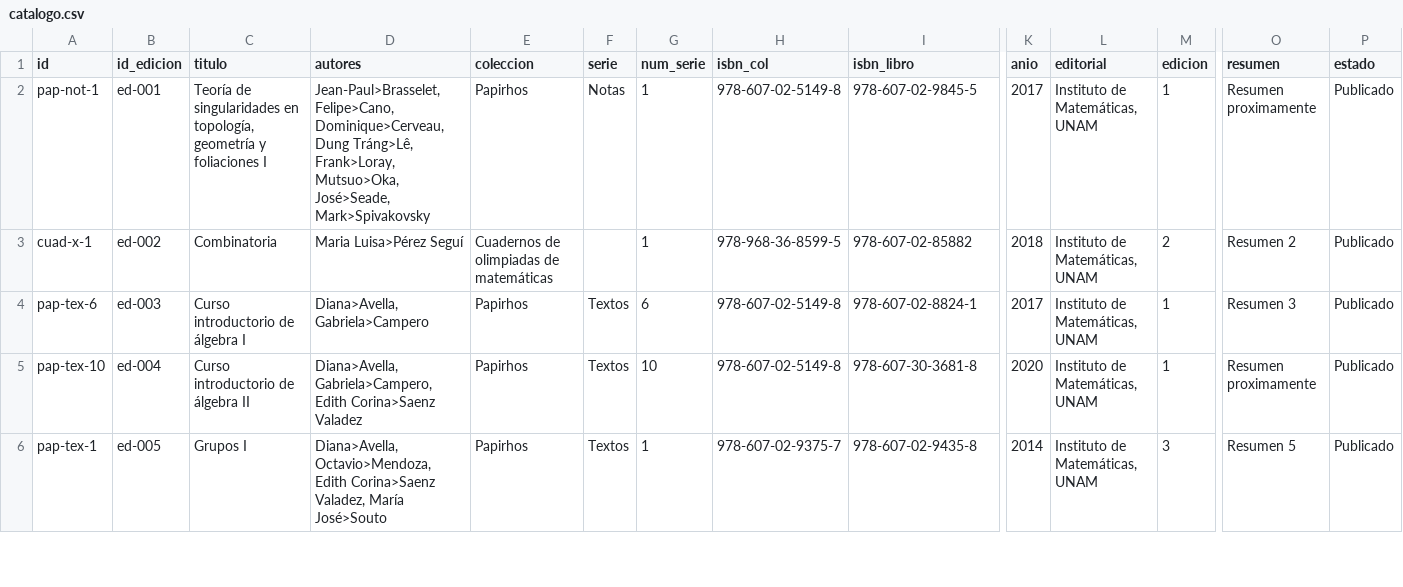
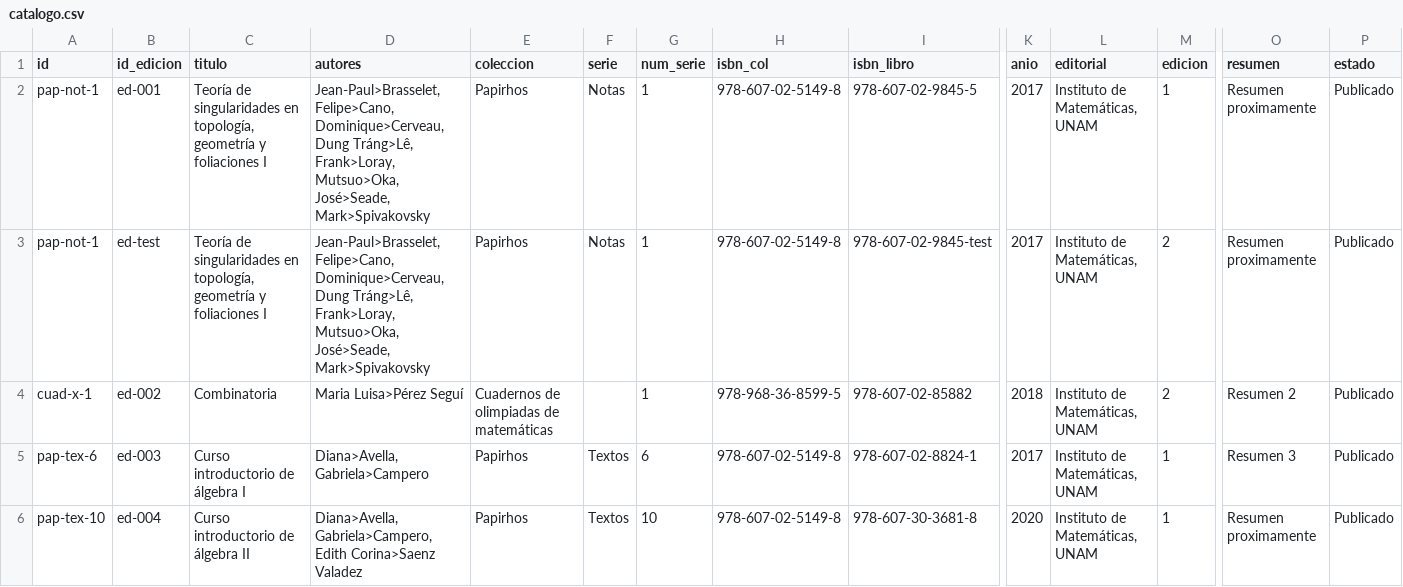
Before and after one commit to prosell-im/papirhos-digital, a CSV file: data/catalogo.csv, drawn as a sheet; only a part is shown, gaps mark what is left out; the shorter side is filled out with more unchanged rows; rows hold the shown columns only; the diff names each change by its address in the sheet, - before the commit and + after, or states it on an @@ line.

Commit message:
Agrega soporte y selector para múltiples ediciones

```diff
--- a/data/catalogo.csv
+++ b/data/catalogo.csv
+row 3: pap-not-1 | ed-test | Teoría de singularidades en topología, geometría y foliaciones I | Jean-Paul>Brasselet, Felipe>Cano, Dominique>Cerveau, Dung Tráng>Lê, Frank>Loray, Mutsuo>Oka, José>Seade, Mark>Spivakovsky | Papirhos | Notas | 1 | 978-607-02-5149-8 | 978-607-02-9845-test | 2017 | Instituto de Matemáticas, UNAM | 2 | Resumen proximamente | Publicado
```
Also changed, not shown: 21 other files.
